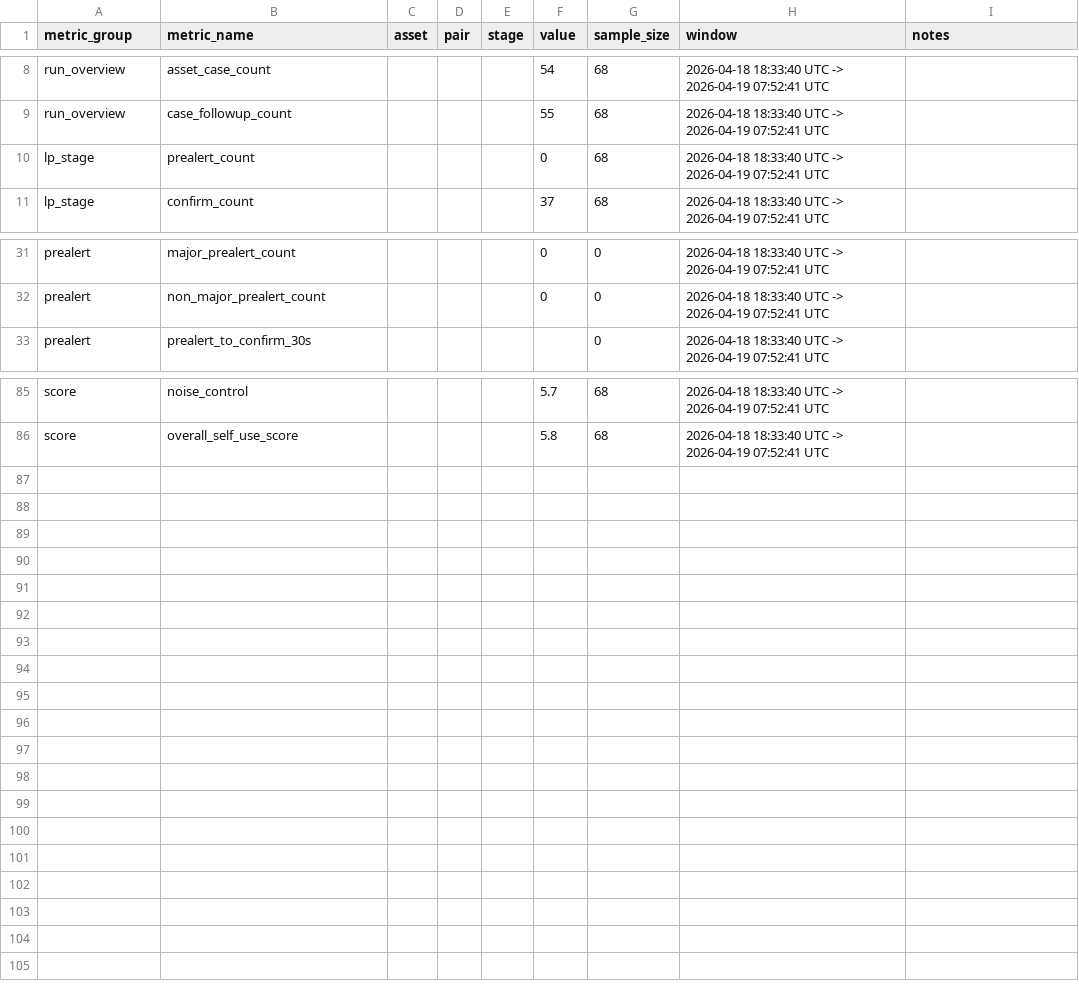
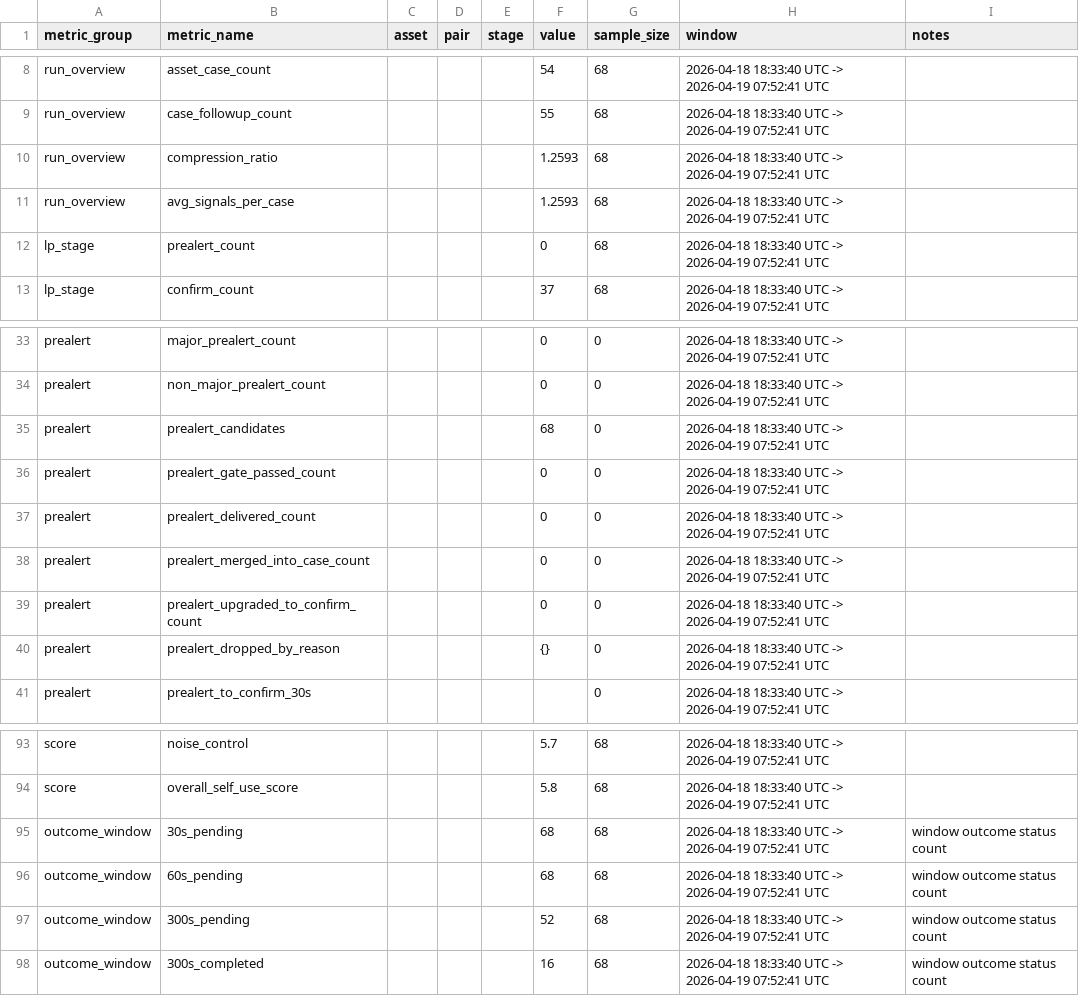
Before and after one commit to yifanfengsu/chain-monitor, a CSV file: reports/overnight_run_metrics_latest.csv, drawn as a sheet; only a part is shown, gaps mark what is left out; the diff names each change by its address in the sheet, - before the commit and + after, or states it on an @@ line.

```diff
--- a/reports/overnight_run_metrics_latest.csv
+++ b/reports/overnight_run_metrics_latest.csv
+row 10: run_overview | compression_ratio |  |  |  | 1.2593 | 68 | 2026-04-18 18:33:40 UTC -> 2026-04-19 07:52:41 UTC
+row 11: run_overview | avg_signals_per_case |  |  |  | 1.2593 | 68 | 2026-04-18 18:33:40 UTC -> 2026-04-19 07:52:41 UTC
+row 35: prealert | prealert_candidates |  |  |  | 68 | 0 | 2026-04-18 18:33:40 UTC -> 2026-04-19 07:52:41 UTC
+row 36: prealert | prealert_gate_passed_count |  |  |  | 0 | 0 | 2026-04-18 18:33:40 UTC -> 2026-04-19 07:52:41 UTC
+row 37: prealert | prealert_delivered_count |  |  |  | 0 | 0 | 2026-04-18 18:33:40 UTC -> 2026-04-19 07:52:41 UTC
+row 38: prealert | prealert_merged_into_case_count |  |  |  | 0 | 0 | 2026-04-18 18:33:40 UTC -> 2026-04-19 07:52:41 UTC
+row 39: prealert | prealert_upgraded_to_confirm_count |  |  |  | 0 | 0 | 2026-04-18 18:33:40 UTC -> 2026-04-19 07:52:41 UTC
+row 40: prealert | prealert_dropped_by_reason |  |  |  | {} | 0 | 2026-04-18 18:33:40 UTC -> 2026-04-19 07:52:41 UTC
+row 95: outcome_window | 30s_pending |  |  |  | 68 | 68 | 2026-04-18 18:33:40 UTC -> 2026-04-19 07:52:41 UTC | window outcome status count
+row 96: outcome_window | 60s_pending |  |  |  | 68 | 68 | 2026-04-18 18:33:40 UTC -> 2026-04-19 07:52:41 UTC | window outcome status count
+row 97: outcome_window | 300s_pending |  |  |  | 52 | 68 | 2026-04-18 18:33:40 UTC -> 2026-04-19 07:52:41 UTC | window outcome status count
+row 98: outcome_window | 300s_completed |  |  |  | 16 | 68 | 2026-04-18 18:33:40 UTC -> 2026-04-19 07:52:41 UTC | window outcome status count
```
Also changed, not shown: 19 other files.
